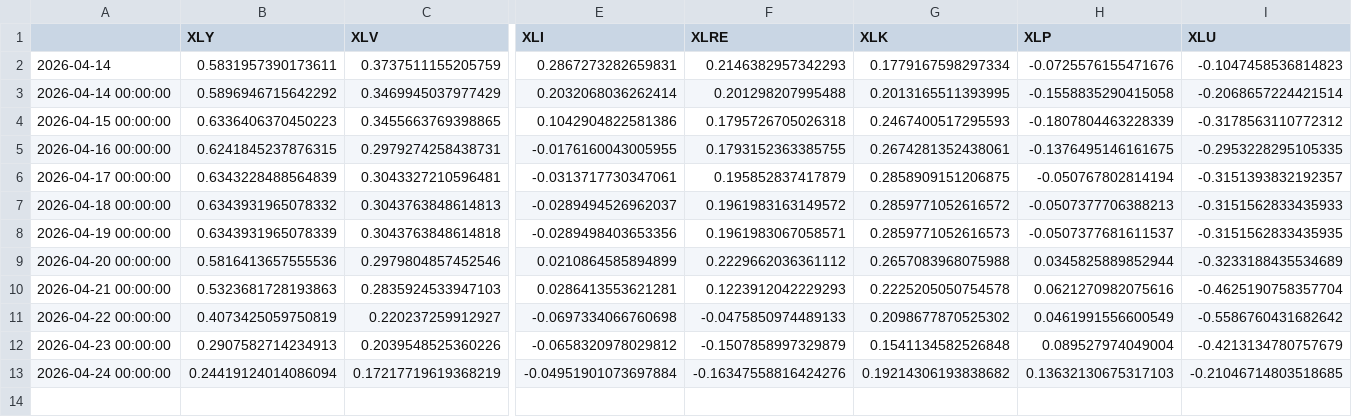
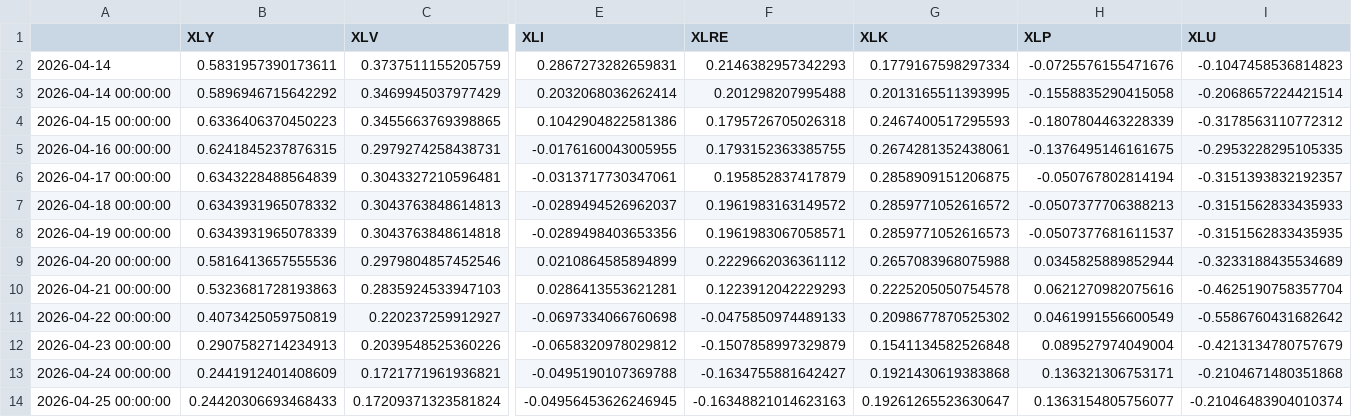
Before and after one commit to bledabladis-png/radar-cazador-silencioso, a CSV file: outputs/flow_history.csv, drawn as a sheet; only a part is shown, gaps mark what is left out; rows hold the shown columns only; the diff names each change by its address in the sheet, - before the commit and + after, or states it on an @@ line.

```diff
--- a/outputs/flow_history.csv
+++ b/outputs/flow_history.csv
-B13 (XLY): 0.24419124014086094
+B13 (XLY): 0.2441912401408609
-C13 (XLV): 0.17217719619368219
+C13 (XLV): 0.1721771961936821
-E13 (XLI): -0.04951901073697884
+E13 (XLI): -0.0495190107369788
-F13 (XLRE): -0.16347558816424276
+F13 (XLRE): -0.1634755881642427
-G13 (XLK): 0.19214306193838682
+G13 (XLK): 0.1921430619383868
-H13 (XLP): 0.13632130675317103
+H13 (XLP): 0.136321306753171
-I13 (XLU): -0.21046714803518685
+I13 (XLU): -0.2104671480351868
+row 14: 2026-04-25 00:00:00 | 0.24420306693468433 | 0.17209371323581824 | -0.04956453626246945 | -0.16348821014623163 | 0.19261265523630647 | 0.1363154805756077 | -0.21046483904010374
```
